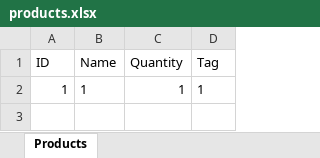
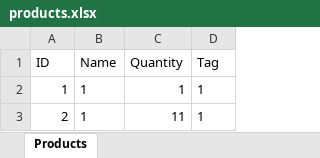
Before and after one commit to SirBrusEd2/DAO, an Excel workbook: products.xlsx, sheet Products, drawn as a sheet; values as stored, in another font and other column widths than the file's, no borders; the diff names each change by its address in the sheet, - before the commit and + after, or states it on an @@ line.

Commit message:
edits in BD

```diff
--- a/products.xlsx (sheet Products)
+++ b/products.xlsx (sheet Products)
+row 3: 2 | 1 | 11 | 1
```
